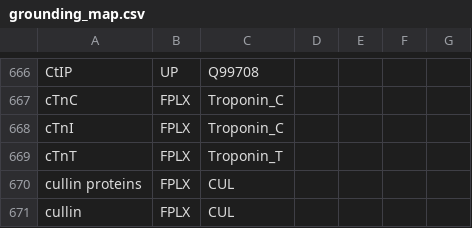
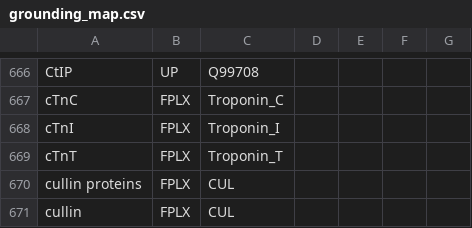
Before and after one commit to johnbachman/famplex, a CSV file: grounding_map.csv, drawn as a sheet; only a part is shown, gaps mark what is left out.

Commit message:
Fix grounding map bug for Troponin_I

```diff
--- a/grounding_map.csv
+++ b/grounding_map.csv
@@ -667,3 +667,3 @@ CtIP,UP,Q99708,,,,
 cTnC,FPLX,Troponin_C,,,,
-cTnI,FPLX,Troponin_C,,,,
+cTnI,FPLX,Troponin_I,,,,
 cTnT,FPLX,Troponin_T,,,,
```
